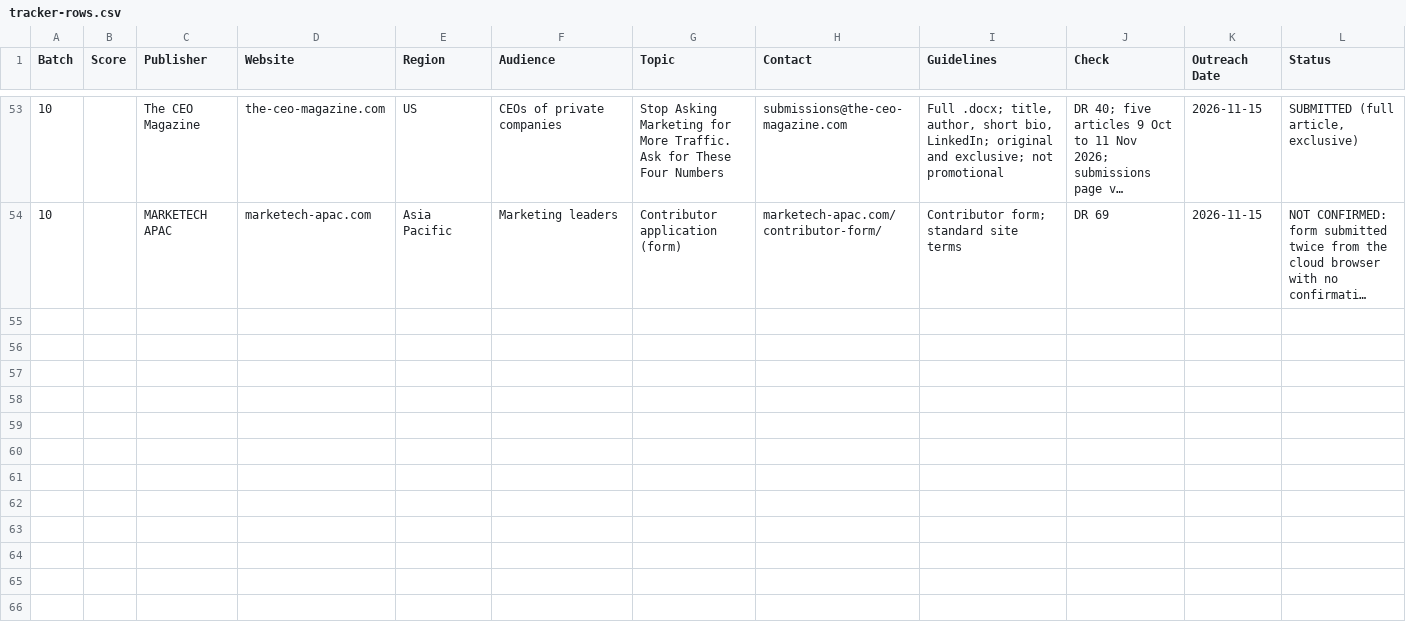
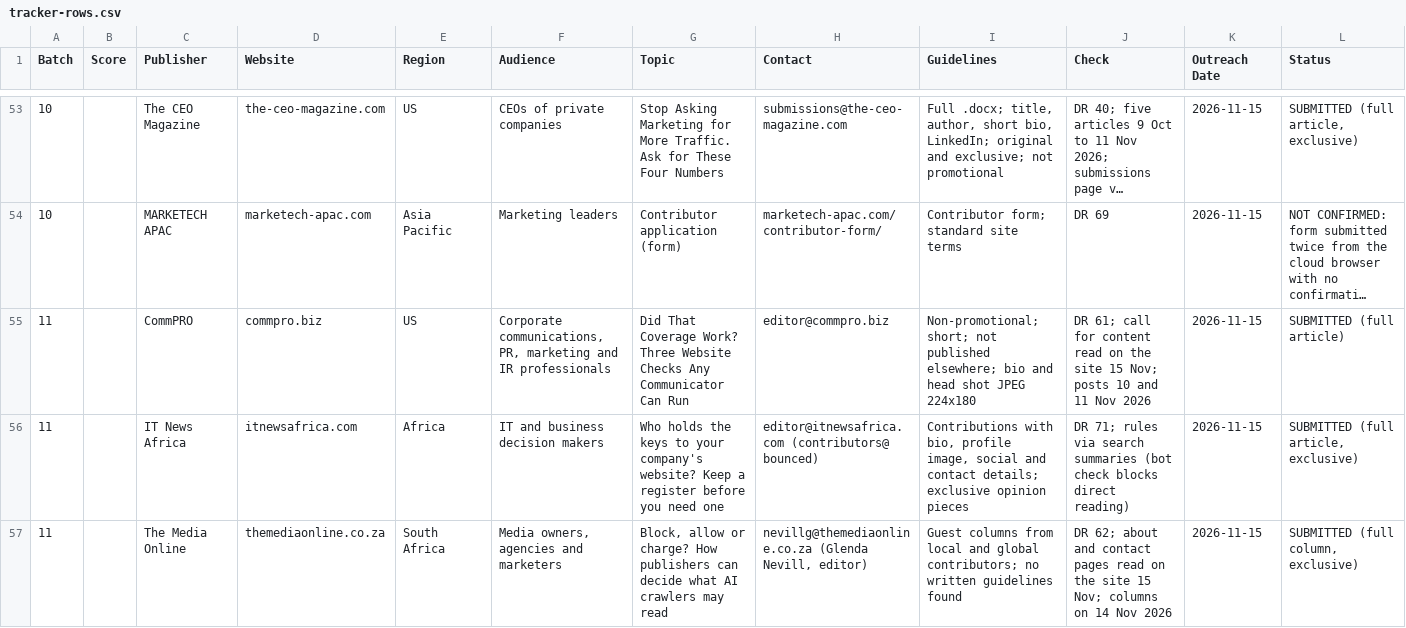
Before and after one commit to bvignesh94k/vturnu, a CSV file: storage/guest-posts/cloud-2026-11-14/tracker-rows.csv, drawn as a sheet; only a part is shown, gaps mark what is left out; long unchanged cells end in …; rows hold the shown columns only; the diff covers the shown part only; the diff names each change by its address in the sheet, - before the commit and + after, or states it on an @@ line.

```diff
--- a/storage/guest-posts/cloud-2026-11-14/tracker-rows.csv
+++ b/storage/guest-posts/cloud-2026-11-14/tracker-rows.csv
+row 55: 11 |  | CommPRO | commpro.biz | US | Corporate communications, PR, marketing and IR professionals | Did That Coverage Work? Three Website Checks Any Communicator Can Run | editor@commpro.biz | Non-promotional; short; not published elsewhere; bio and head shot JPEG 224x180 | DR 61; call for content read on the site 15 Nov; posts 10 and 11 Nov 2026 | 2026-11-15 | SUBMITTED (full article)
+row 56: 11 |  | IT News Africa | itnewsafrica.com | Africa | IT and business decision makers | Who holds the keys to your company's website? Keep a register before you need one | editor@itnewsafrica.com (contributors@ bounced) | Contributions with bio, profile image, social and contact details; exclusive opinion pieces | DR 71; rules via search summaries (bot check blocks direct reading) | 2026-11-15 | SUBMITTED (full article, exclusive)
+row 57: 11 |  | The Media Online | themediaonline.co.za | South Africa | Media owners, agencies and marketers | Block, allow or charge? How publishers can decide what AI crawlers may read | nevillg@themediaonline.co.za (Glenda Nevill, editor) | Guest columns from local and global contributors; no written guidelines found | DR 62; about and contact pages read on the site 15 Nov; columns on 14 Nov 2026 | 2026-11-15 | SUBMITTED (full column, exclusive)
```
Also changed, not shown: 3 added rows and 5 edited cells elsewhere in this file, 32 other files.
